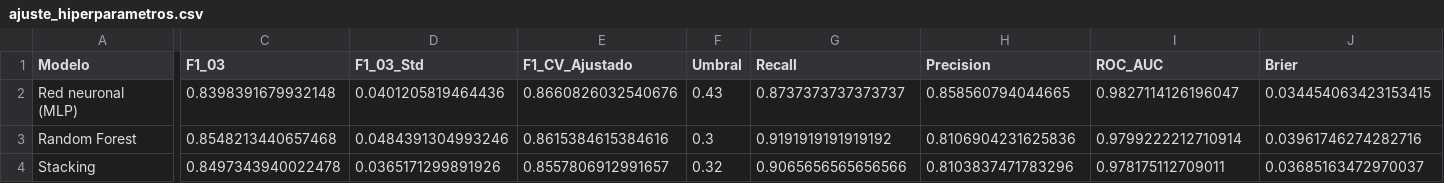
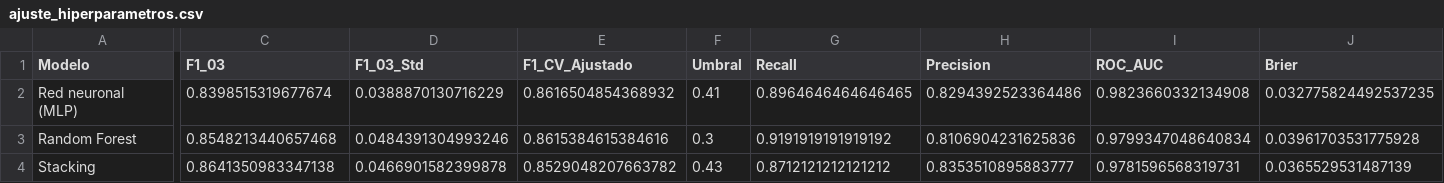
Before and after one commit to Juanjo1414/prediccion-abandono-clientes, a CSV file: resultados/ajuste_hiperparametros.csv, drawn as a sheet; only a part is shown, gaps mark what is left out; the diff covers the shown part only; the diff names each change by its address in the sheet, - before the commit and + after, or states it on an @@ line.

```diff
--- a/resultados/ajuste_hiperparametros.csv
+++ b/resultados/ajuste_hiperparametros.csv
-C2 (F1_03): 0.8398391679932148
+C2 (F1_03): 0.8398515319677674
-D2 (F1_03_Std): 0.0401205819464436
+D2 (F1_03_Std): 0.0388870130716229
-E2 (F1_CV_Ajustado): 0.8660826032540676
+E2 (F1_CV_Ajustado): 0.8616504854368932
-F2 (Umbral): 0.43
+F2 (Umbral): 0.41
-G2 (Recall): 0.8737373737373737
+G2 (Recall): 0.8964646464646465
-H2 (Precision): 0.858560794044665
+H2 (Precision): 0.8294392523364486
-I2 (ROC_AUC): 0.9827114126196047
+I2 (ROC_AUC): 0.9823660332134908
-J2 (Brier): 0.034454063423153415
+J2 (Brier): 0.032775824492537235
-I3 (ROC_AUC): 0.9799222212710914
+I3 (ROC_AUC): 0.9799347048640834
-J3 (Brier): 0.03961746274282716
+J3 (Brier): 0.03961703531775928
-C4 (F1_03): 0.8497343940022478
+C4 (F1_03): 0.8641350983347138
-D4 (F1_03_Std): 0.0365171299891926
+D4 (F1_03_Std): 0.0466901582399878
-E4 (F1_CV_Ajustado): 0.8557806912991657
+E4 (F1_CV_Ajustado): 0.8529048207663782
-F4 (Umbral): 0.32
+F4 (Umbral): 0.43
-G4 (Recall): 0.9065656565656566
+G4 (Recall): 0.8712121212121212
-H4 (Precision): 0.8103837471783296
+H4 (Precision): 0.8353510895883777
-I4 (ROC_AUC): 0.978175112709011
+I4 (ROC_AUC): 0.9781596568319731
-J4 (Brier): 0.03685163472970037
+J4 (Brier): 0.0365529531487139
```
Also changed, not shown: 3 edited cells elsewhere in this file, resultados/03_candidatos.csv, resultados/comparacion_modelos.csv, 17 other files.
